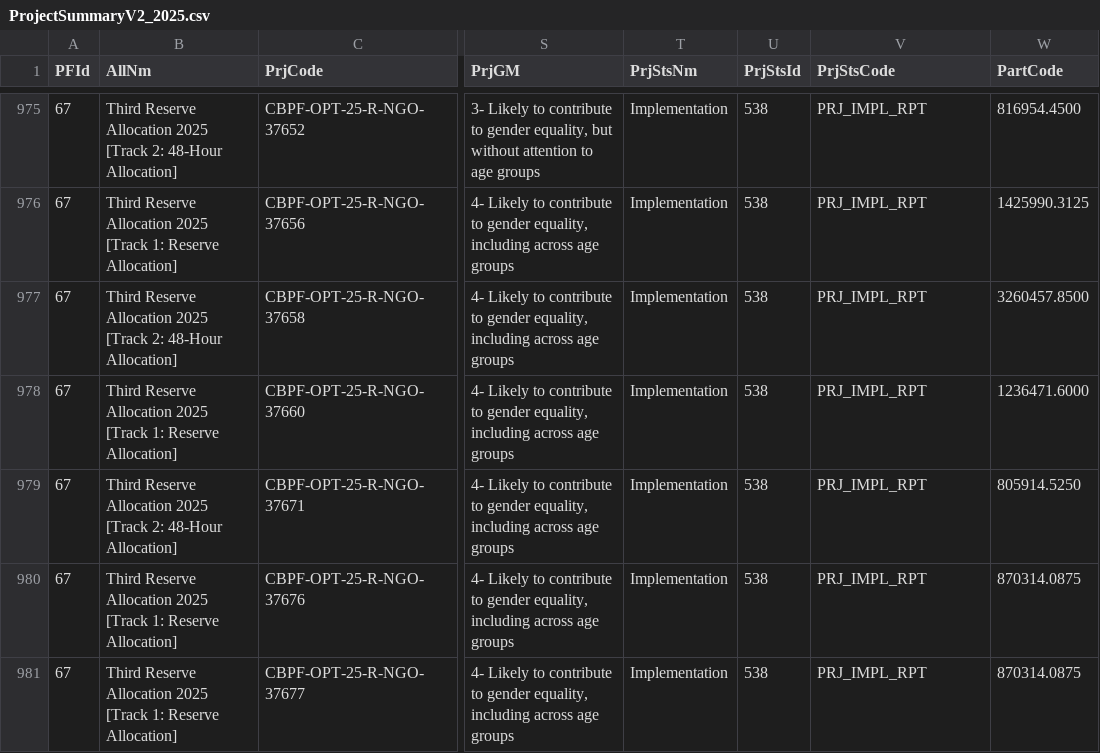
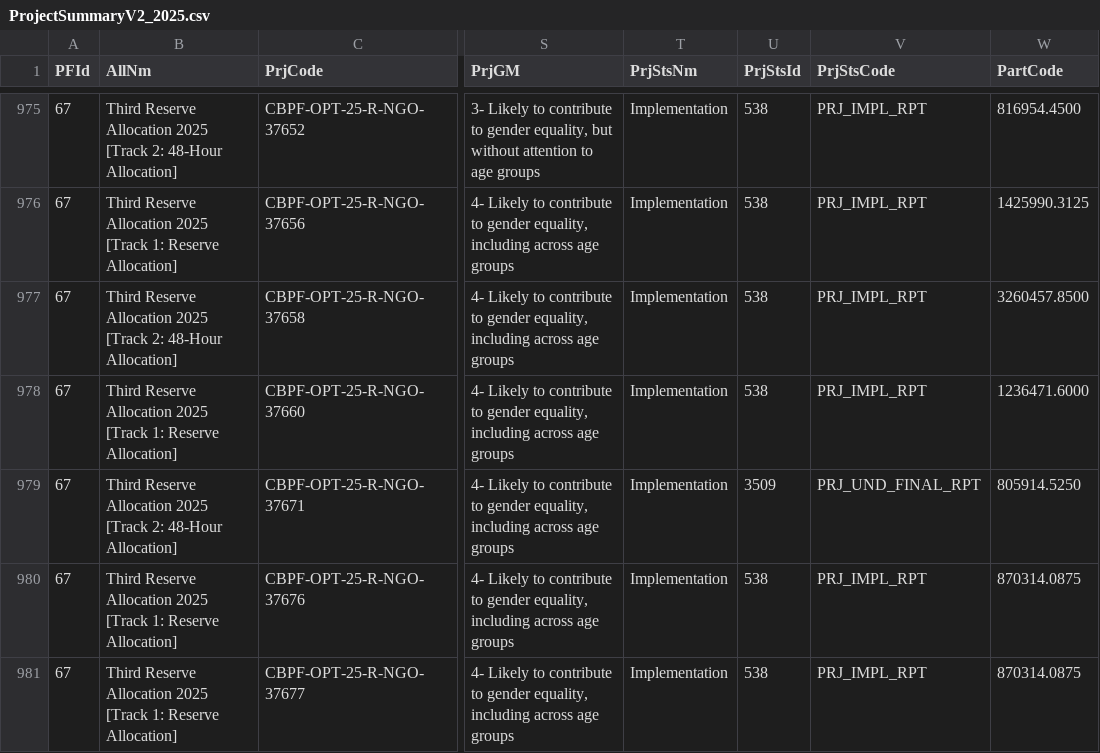
Before and after one commit to CBPFGMS/cbpfgms-data, a CSV file: utils/CBPF_allocations_overview_static/data/ProjectSummaryV2_2025.csv, drawn as a sheet; only a part is shown, gaps mark what is left out; the diff names each change by its address in the sheet, - before the commit and + after, or states it on an @@ line.

```diff
--- a/utils/CBPF_allocations_overview_static/data/ProjectSummaryV2_2025.csv
+++ b/utils/CBPF_allocations_overview_static/data/ProjectSummaryV2_2025.csv
-U979 (PrjStsId): 538
+U979 (PrjStsId): 3509
-V979 (PrjStsCode): PRJ_IMPL_RPT
+V979 (PrjStsCode): PRJ_UND_FINAL_RPT
```
Also changed, not shown: utils/CBPF_allocations_overview_static/data/AllocationTypes.csv, utils/CBPF_allocations_overview_static/data/ProjectSummaryAggV2_2015.csv, 4 other files.
